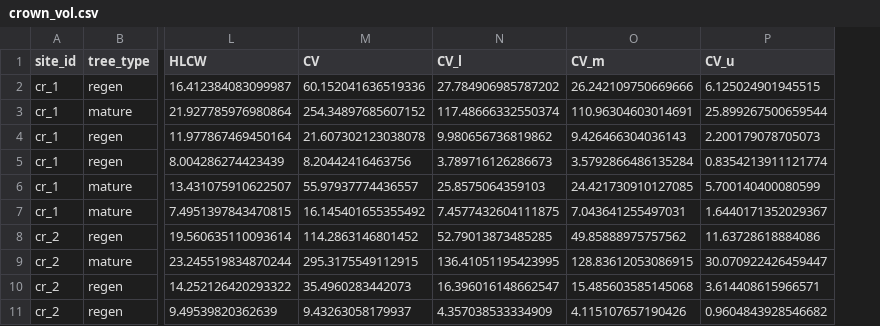
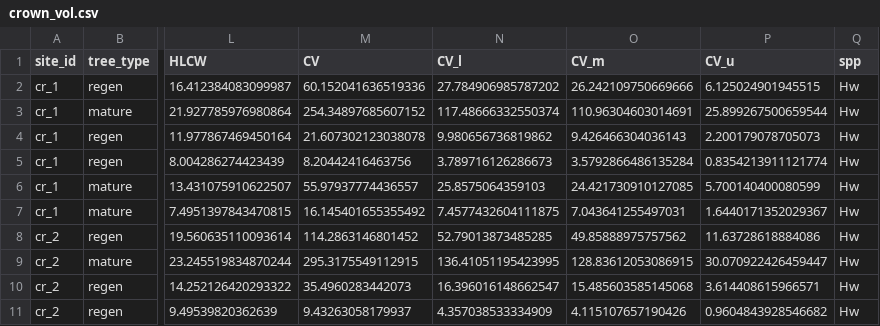
Before and after one commit to hsouth11/Mistletoe_Edges, a CSV file: data/workflow/crown_vol.csv, drawn as a sheet; only a part is shown, gaps mark what is left out; the diff names each change by its address in the sheet, - before the commit and + after, or states it on an @@ line.

Commit message:
Updated these datasets after making corrections to simulated trees script.

```diff
--- a/data/workflow/crown_vol.csv
+++ b/data/workflow/crown_vol.csv
+column Q (spp), rows 2-11: all Hw
```
Also changed, not shown: 1 other file.
